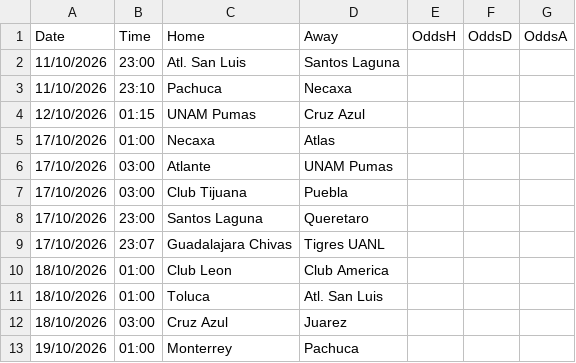
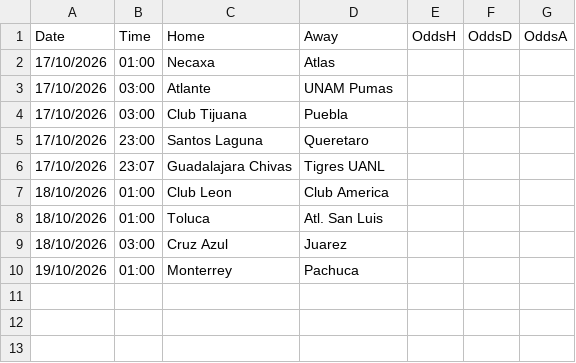
Before and after one commit to gerardomont07-dotcom/ligamx-probabilidades, a CSV file: data/fixtures.csv, drawn as a sheet.

```diff
--- a/data/fixtures.csv
+++ b/data/fixtures.csv
@@ -1,5 +1,2 @@
 Date,Time,Home,Away,OddsH,OddsD,OddsA
-11/10/2026,23:00,Atl. San Luis,Santos Laguna,,,
-11/10/2026,23:10,Pachuca,Necaxa,,,
-12/10/2026,01:15,UNAM Pumas,Cruz Azul,,,
 17/10/2026,01:00,Necaxa,Atlas,,,
```
Also changed, not shown: 1 other file.
